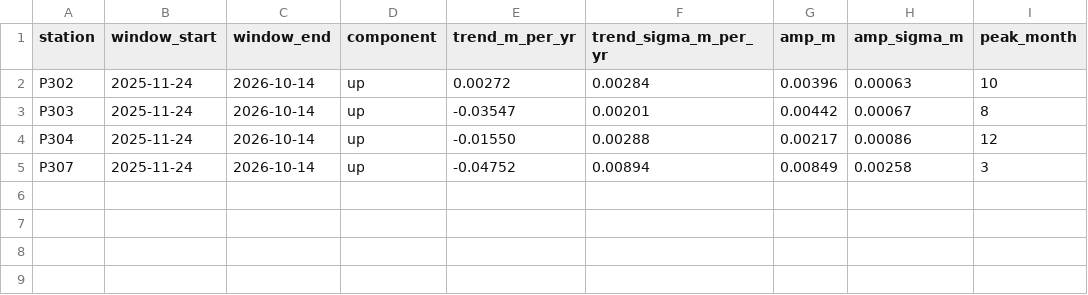
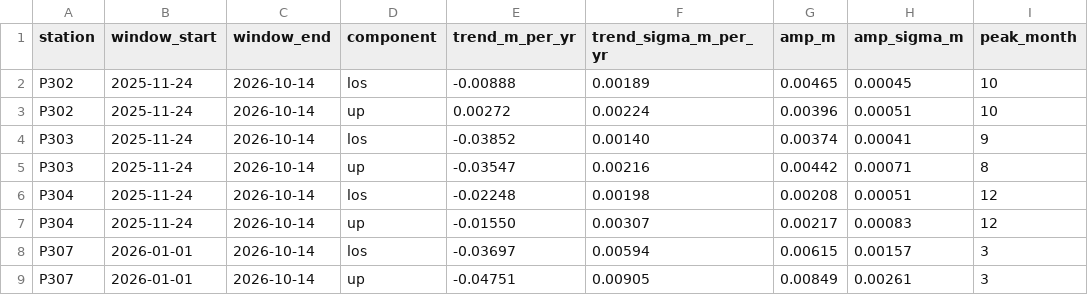
Before and after one commit to Pratheey/nasaspaceapps, a CSV file: gps/processed/gps_fits.csv, drawn as a sheet.

Commit message:
gps: LOS projection, preliminary residuals and fits, 14-station list
- gps_los.csv: daily GPS in NISAR line of sight (positive toward satellite), absolute and relative to P304
- gps_fits.csv: refit over the NISAR window, now with los and up rows
- residuals.csv, uncertainty.json: preliminary H-9 for 3 held-out stations (P302, P303, P307); pair RMS 1.7 cm, no pair near a 12 cm unwrapping step
- stations.csv: all 14 D5 stations; the 10 not yet cleaned are marked "not yet checked"
- scripts/build_gps_los.py: rebuilds the four files above from raw/*.tenv3 and station_values_t034_f020.csv
- README: H-5 result on cleaned GPS; P307 north step cancels in pairs (before first NISAR date)

```diff
--- a/gps/processed/gps_fits.csv
+++ b/gps/processed/gps_fits.csv
@@ -1,5 +1,9 @@
 station,window_start,window_end,component,trend_m_per_yr,trend_sigma_m_per_yr,amp_m,amp_sigma_m,peak_month
-P302,2025-11-24,2026-10-14,up,0.00272,0.00284,0.00396,0.00063,10
-P303,2025-11-24,2026-10-14,up,-0.03547,0.00201,0.00442,0.00067,8
-P304,2025-11-24,2026-10-14,up,-0.01550,0.00288,0.00217,0.00086,12
-P307,2025-11-24,2026-10-14,up,-0.04752,0.00894,0.00849,0.00258,3
+P302,2025-11-24,2026-10-14,los,-0.00888,0.00189,0.00465,0.00045,10
+P302,2025-11-24,2026-10-14,up,0.00272,0.00224,0.00396,0.00051,10
+P303,2025-11-24,2026-10-14,los,-0.03852,0.00140,0.00374,0.00041,9
+P303,2025-11-24,2026-10-14,up,-0.03547,0.00216,0.00442,0.00071,8
+P304,2025-11-24,2026-10-14,los,-0.02248,0.00198,0.00208,0.00051,12
+P304,2025-11-24,2026-10-14,up,-0.01550,0.00307,0.00217,0.00083,12
+P307,2026-01-01,2026-10-14,los,-0.03697,0.00594,0.00615,0.00157,3
+P307,2026-01-01,2026-10-14,up,-0.04751,0.00905,0.00849,0.00261,3
```
Also changed, not shown: gps/processed/stations.csv, 5 other files.
